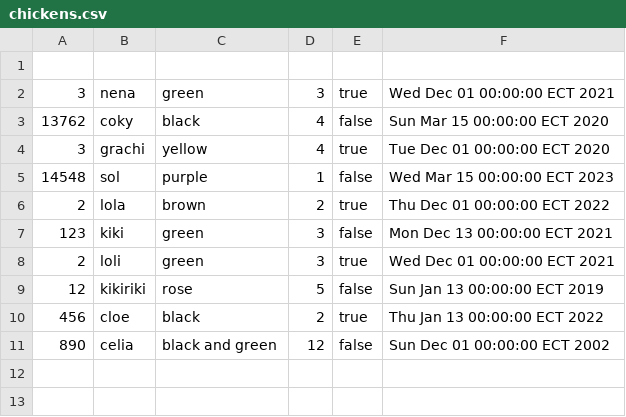
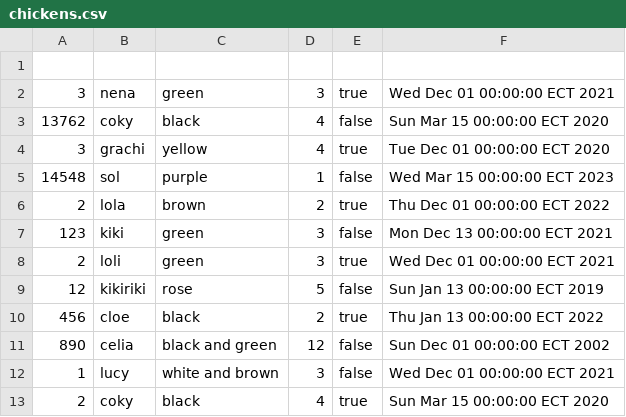
Before and after one commit to elascano/ESPE2405-OOPSW14539, a CSV file: ws/chiriboga/u1/ws08CDJavaClasses/ChickenFarmSimulator/chickens.csv, drawn as a sheet.

```diff
--- a/ws/chiriboga/u1/ws08CDJavaClasses/ChickenFarmSimulator/chickens.csv
+++ b/ws/chiriboga/u1/ws08CDJavaClasses/ChickenFarmSimulator/chickens.csv
@@ -11 +11,3 @@
 890,celia,black and green,12,false,Sun Dec 01 00:00:00 ECT 2002
+1,lucy,white and brown,3,false,Wed Dec 01 00:00:00 ECT 2021
+2,coky,black,4,true,Sun Mar 15 00:00:00 ECT 2020
```
Also changed, not shown: 23 other files.
